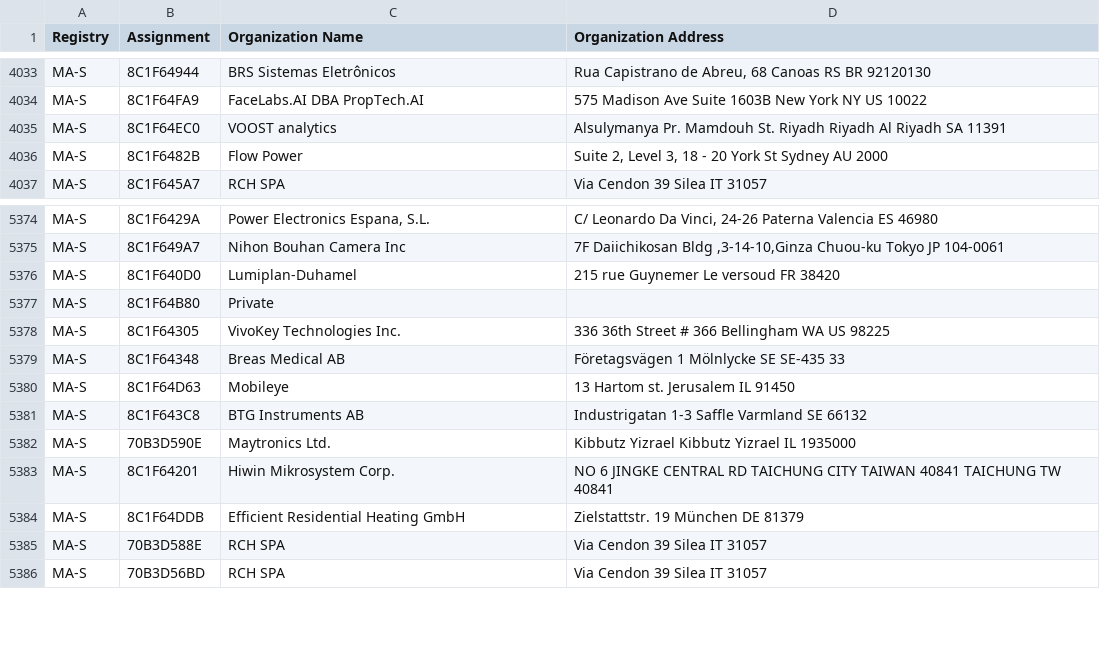
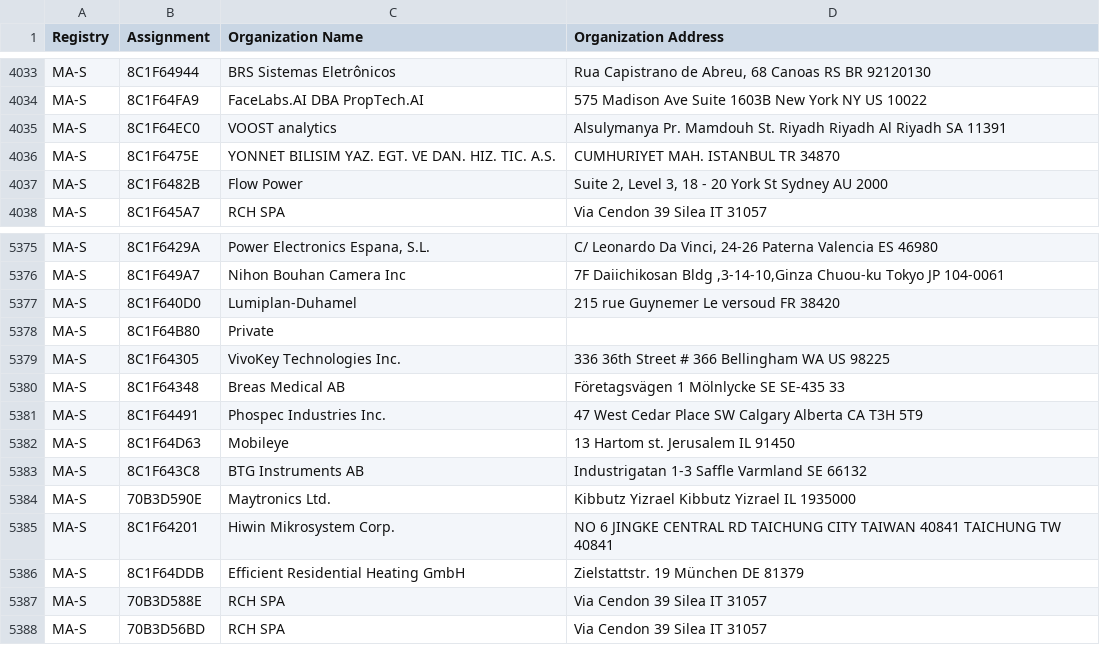
Before and after one commit to hdm/mac-tracker, a CSV file: data/ieee/oui36.csv, drawn as a sheet; only a part is shown, gaps mark what is left out.

Commit message:
Auto: Update files from IEEE

```diff
--- a/data/ieee/oui36.csv
+++ b/data/ieee/oui36.csv
@@ -4035,2 +4035,3 @@ MA-S,8C1F64FA9,FaceLabs.AI DBA PropTech.AI,575 Madison Ave Suite 1603B New York
 MA-S,8C1F64EC0,VOOST analytics,Alsulymanya Pr. Mamdouh St. Riyadh Riyadh Al Riyadh SA 11391
+MA-S,8C1F6475E,YONNET BILISIM YAZ. EGT. VE DAN. HIZ. TIC. A.S.,CUMHURIYET MAH. ISTANBUL  TR 34870
 MA-S,8C1F6482B,Flow Power,"Suite 2, Level 3, 18 - 20 York St Sydney  AU 2000 "
@@ -5379,2 +5380,3 @@ MA-S,8C1F64305,VivoKey Technologies Inc.,336 36th Street # 366 Bellingham WA US
 MA-S,8C1F64348,Breas Medical AB,Företagsvägen 1 Mölnlycke  SE SE-435 33
+MA-S,8C1F64491,Phospec Industries Inc.,47 West Cedar Place SW Calgary Alberta CA T3H 5T9
 MA-S,8C1F64D63,Mobileye,13 Hartom st. Jerusalem  IL 91450
```
Also changed, not shown: 5 other files.
